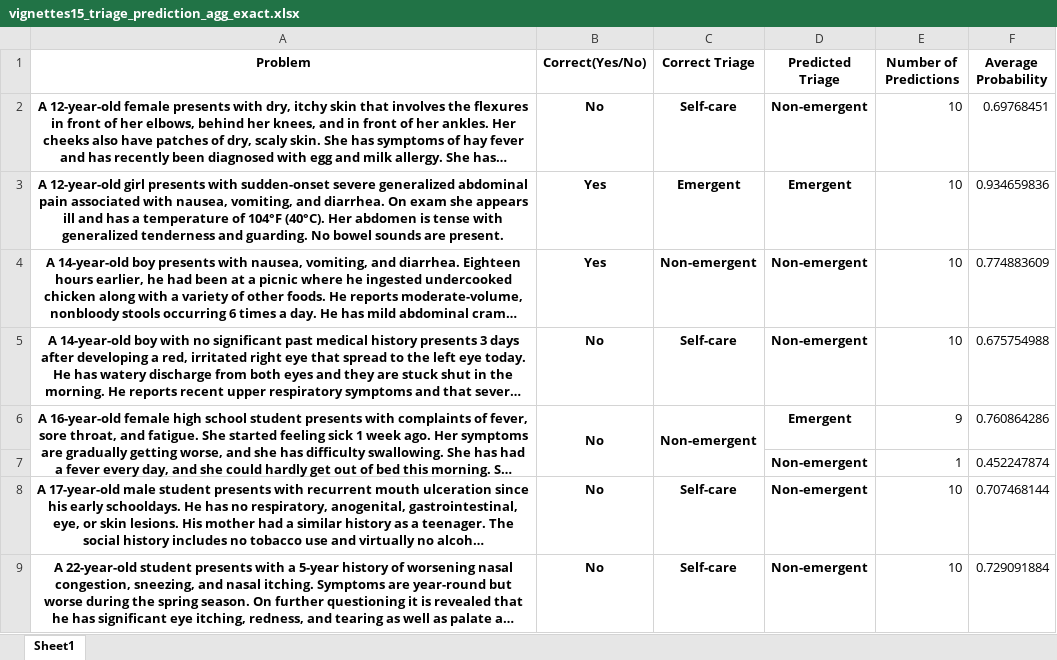
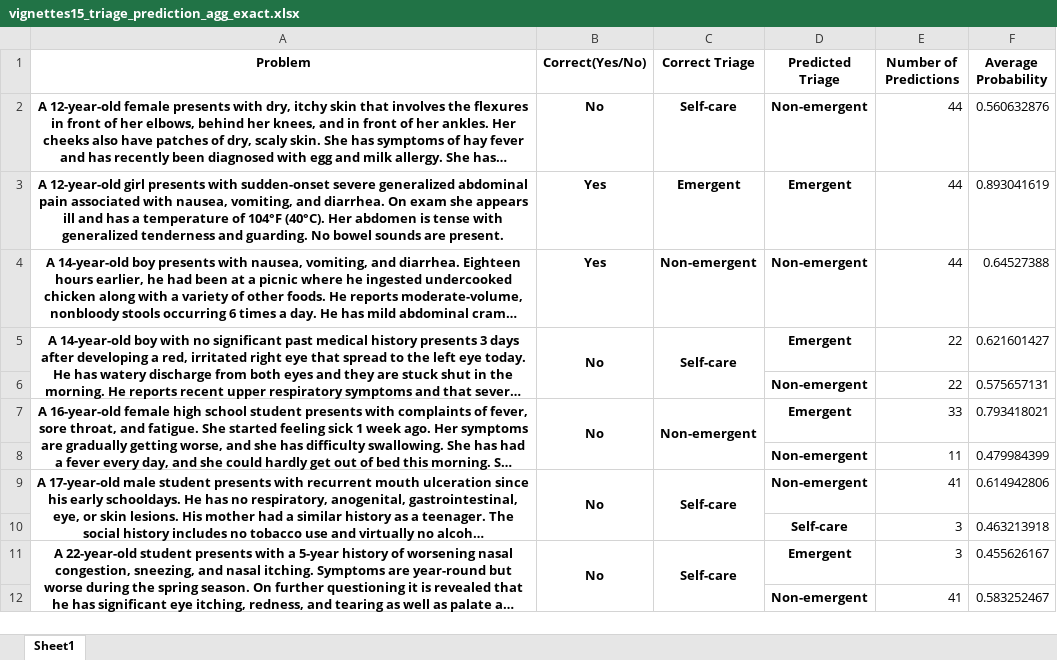
Before and after one commit to beamlab-hsph/gpt3-clinical-vignettes, an Excel workbook: data/processed/vignettes15_triage_prediction_agg_exact.xlsx, sheet Sheet1, drawn as a sheet; only a part is shown; long unchanged cells end in …; values as stored, in another font and other column widths than the file's, no borders; removed rows and columns are numbered as before the commit, all else as after; the diff covers the shown part only; the diff names each change by its address in the sheet, - before the commit and + after, or states it on an @@ line.

```diff
--- a/data/processed/vignettes15_triage_prediction_agg_exact.xlsx (sheet Sheet1)
+++ b/data/processed/vignettes15_triage_prediction_agg_exact.xlsx (sheet Sheet1)
-E2:E4 (Number of Predictions): 10
+E2:E4 (Number of Predictions): 44
-F2 (Average Probability): 0.69768451
+F2 (Average Probability): 0.560632876
-F3 (Average Probability): 0.934659836
+F3 (Average Probability): 0.893041619
-F4 (Average Probability): 0.774883609
+F4 (Average Probability): 0.64527388
+A5:A6 merged
+B5:B6 merged
+C5:C6 merged
-D5 (Predicted Triage): Non-emergent
+D5 (Predicted Triage): Emergent
-E5 (Number of Predictions): 10
+E5 (Number of Predictions): 22
-F5 (Average Probability): 0.675754988
+F5 (Average Probability): 0.621601427
+row 6:  |  |  | Non-emergent | 22 | 0.575657131
-E7 (Number of Predictions): 9
+E7 (Number of Predictions): 33
-F7 (Average Probability): 0.760864286
+F7 (Average Probability): 0.793418021
-row 7:  |  |  | Non-emergent | 1 | 0.452247874
+row 8:  |  |  | Non-emergent | 11 | 0.479984399
+A9:A10 merged
+B9:B10 merged
+C9:C10 merged
-E9 (Number of Predictions): 10
+E9 (Number of Predictions): 41
-F9 (Average Probability): 0.707468144
+F9 (Average Probability): 0.614942806
+row 10:  |  |  | Self-care | 3 | 0.463213918
+A11:A12 merged
+B11:B12 merged
+C11:C12 merged
-D11 (Predicted Triage): Non-emergent
+D11 (Predicted Triage): Emergent
-E11 (Number of Predictions): 10
+E11 (Number of Predictions): 3
-F11 (Average Probability): 0.729091884
+F11 (Average Probability): 0.455626167
+row 12:  |  |  | Non-emergent | 41 | 0.583252467
```
Also changed, not shown: 30 added rows, 13 removed rows, 99 edited cells and merged cells elsewhere in this sheet, data/processed/vignettes20_triage_prediction_agg_dichotomized.xlsx, data/processed/vignettes20_triage_prediction_agg_exact.xlsx, 5 other files.
